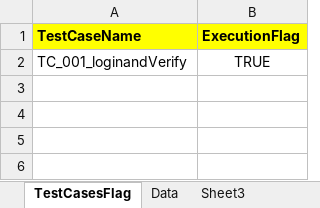
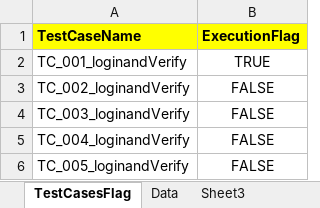
Before and after one commit to robin-jain/testRepository, an Excel workbook: target/test-classes/Data/TestData.xlsx, sheet TestCasesFlag, drawn as a sheet; values as stored, in another font and other column widths than the file's, no borders; the diff names each change by its address in the sheet, - before the commit and + after, or states it on an @@ line.

```diff
--- a/target/test-classes/Data/TestData.xlsx (sheet TestCasesFlag)
+++ b/target/test-classes/Data/TestData.xlsx (sheet TestCasesFlag)
+row 3: TC_002_loginandVerify | FALSE
+row 4: TC_003_loginandVerify | FALSE
+row 5: TC_004_loginandVerify | FALSE
+row 6: TC_005_loginandVerify | FALSE
```
Also changed, not shown: sheet Data, 47 other files.
